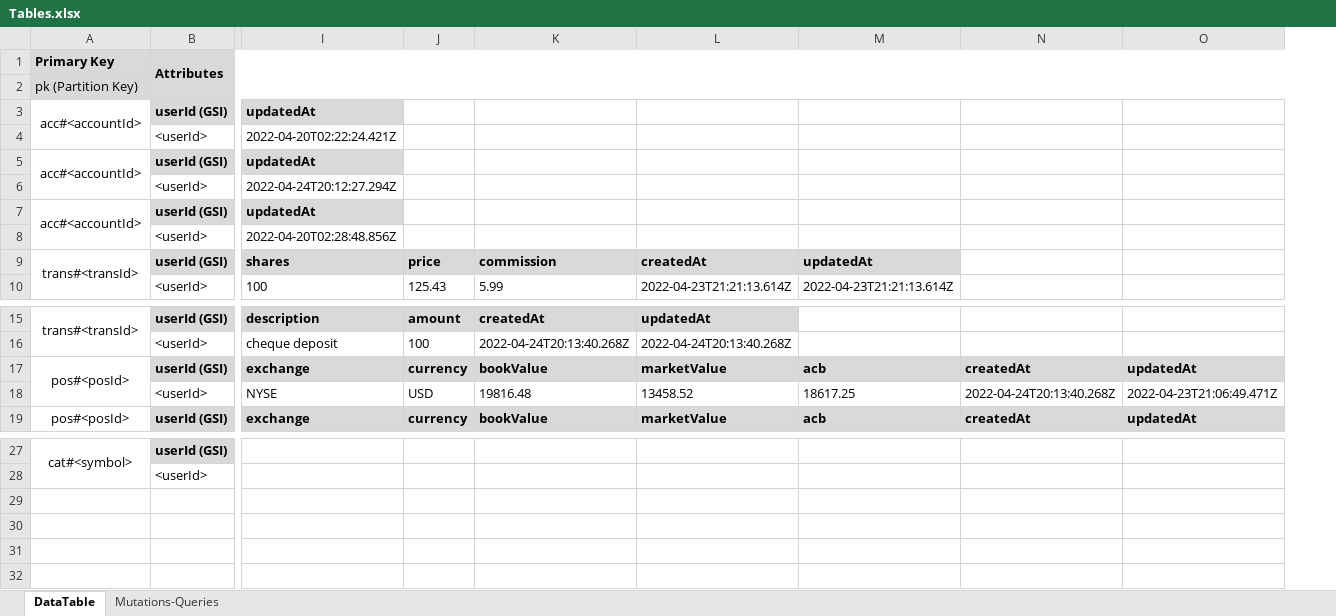
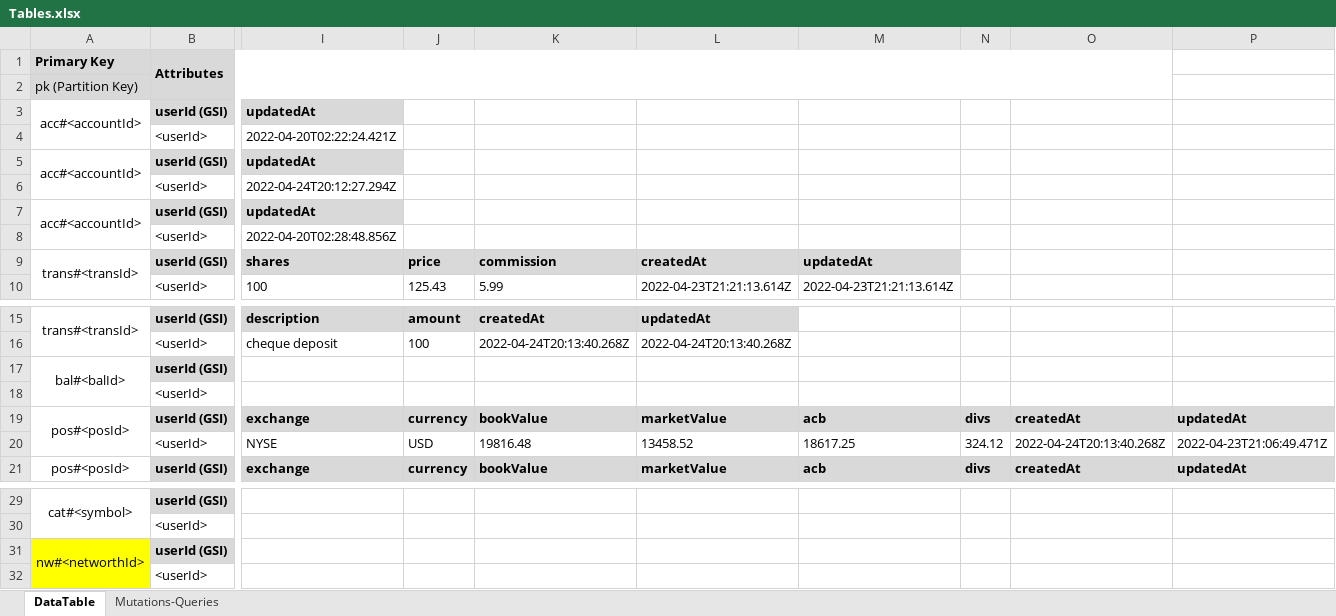
Before and after one commit to eric-bach/pecuniary, an Excel workbook: references/Tables.xlsx, sheet DataTable, drawn as a sheet; only a part is shown, gaps mark what is left out; values as stored, in another font and other column widths than the file's, no borders; removed rows and columns are numbered as before the commit, all else as after; rows hold the shown columns only; the diff names each change by its address in the sheet, - before the commit and + after, or states it on an @@ line.

```diff
--- a/references/Tables.xlsx (sheet DataTable)
+++ b/references/Tables.xlsx (sheet DataTable)
+column N, rows 19-21: divs | 324.12 | divs
-B1:O2 merged
+B1:O2 merged
-P1:P2 fill: #D9D9D9
+P1:P2 fill: none
+row 17: bal#<balId> | userId (GSI)
+row 18:  | <userId>
+row 31: nw#<networthId> | userId (GSI)
+row 32:  | <userId>
```
Also changed, not shown: 30 other files.
